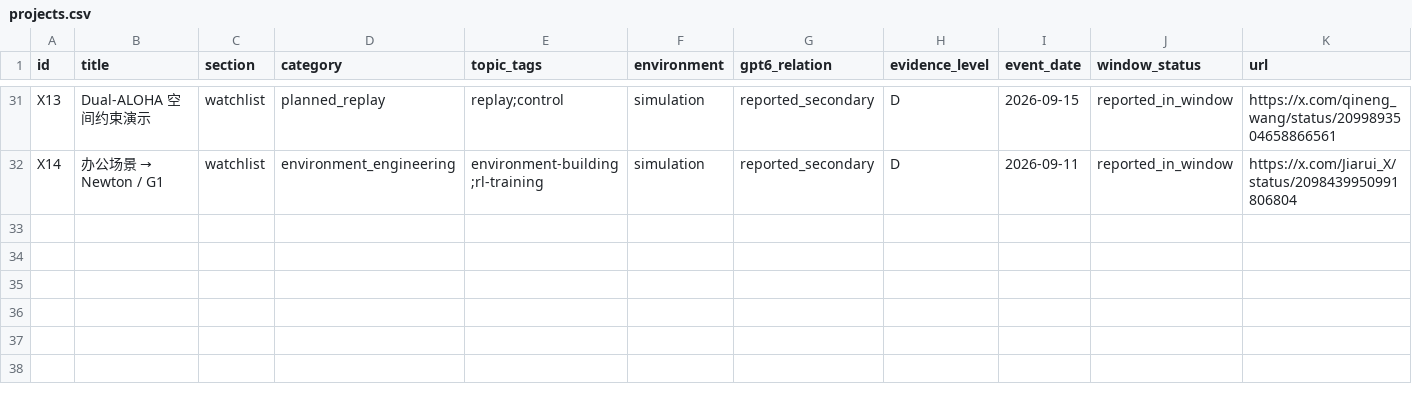
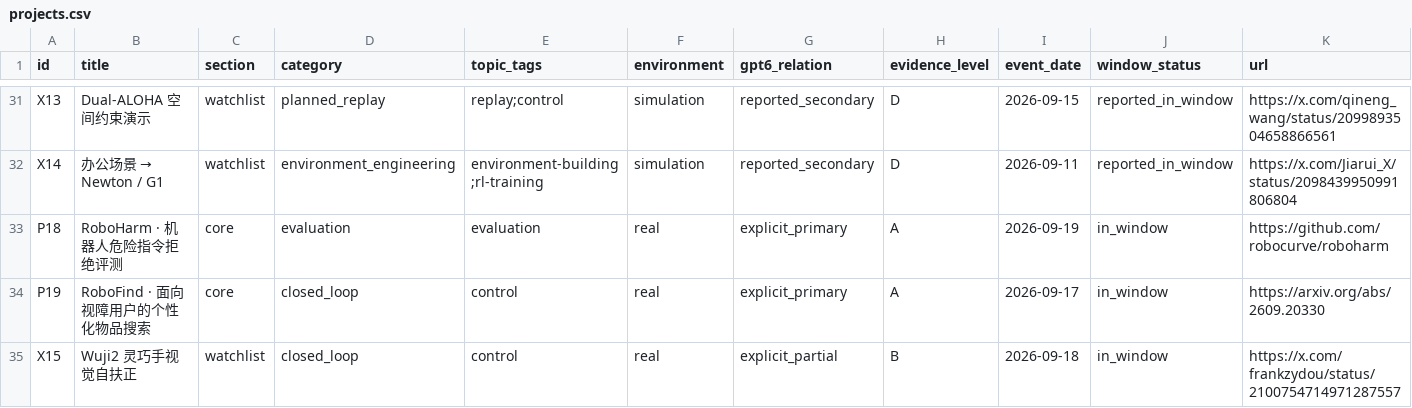
Before and after one commit to slelly/awesome-GPT6-for-embodiedAI, a CSV file: data/projects.csv, drawn as a sheet; only a part is shown, gaps mark what is left out; rows hold the shown columns only; the diff names each change by its address in the sheet, - before the commit and + after, or states it on an @@ line.

Commit message:
Add daily review workflow and new embodied AI entries
Co-authored-by: multica-agent <github@multica.ai>

```diff
--- a/data/projects.csv
+++ b/data/projects.csv
+row 33: P18 | RoboHarm · 机器人危险指令拒绝评测 | core | evaluation | evaluation | real | explicit_primary | A | 2026-09-19 | in_window | https://github.com/robocurve/roboharm
+row 34: P19 | RoboFind · 面向视障用户的个性化物品搜索 | core | closed_loop | control | real | explicit_primary | A | 2026-09-17 | in_window | https://arxiv.org/abs/2609.20330
+row 35: X15 | Wuji2 灵巧手视觉自扶正 | watchlist | closed_loop | control | real | explicit_partial | B | 2026-09-18 | in_window | https://x.com/frankzydou/status/2100754714971287557
```
Also changed, not shown: 43 other files.
